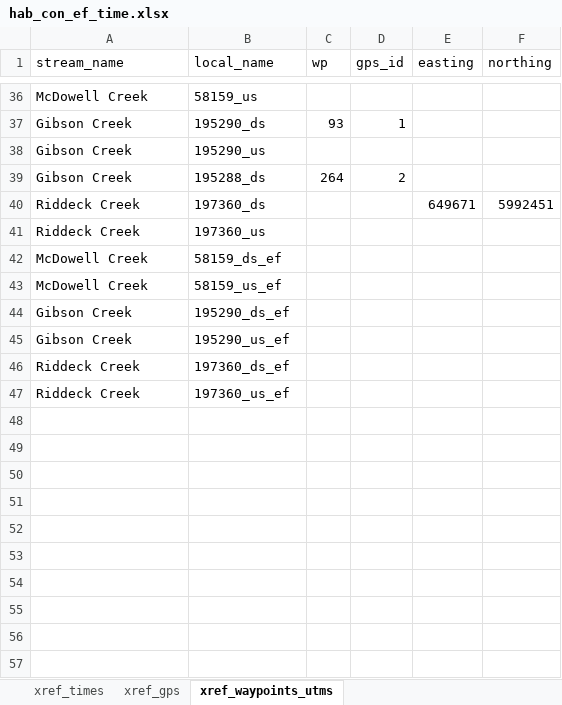
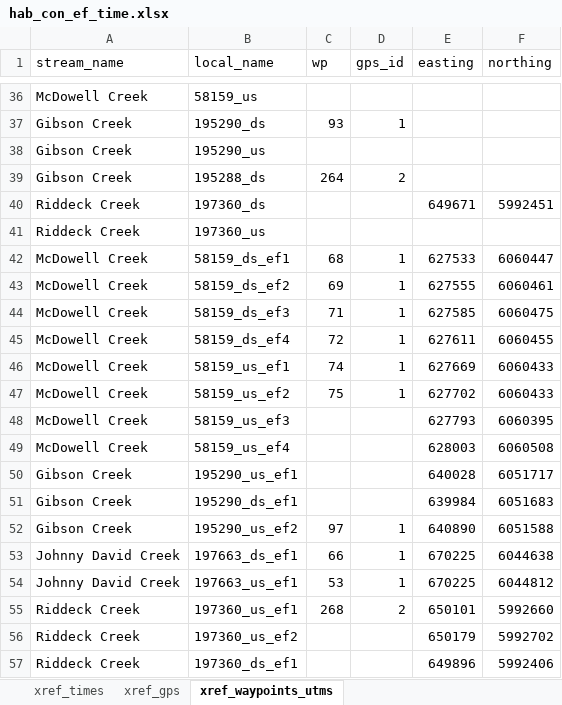
Before and after one commit to NewGraphEnvironment/fish_passage_bulkley_2020_reporting, an Excel workbook: data/inputs_raw/hab_con_ef_time.xlsx, sheet xref_waypoints_utms, drawn as a sheet; only a part is shown, gaps mark what is left out; values as stored, in another font and other column widths than the file's, no borders; removed rows and columns are numbered as before the commit, all else as after; the diff names each change by its address in the sheet, - before the commit and + after, or states it on an @@ line.

Commit message:
initial commit. Didn't use times yet - just waypoints

```diff
--- a/data/inputs_raw/hab_con_ef_time.xlsx (sheet xref_waypoints_utms)
+++ b/data/inputs_raw/hab_con_ef_time.xlsx (sheet xref_waypoints_utms)
-row 42: McDowell Creek | 58159_ds_ef
-row 43: McDowell Creek | 58159_us_ef
-row 44: Gibson Creek | 195290_ds_ef
-row 45: Gibson Creek | 195290_us_ef
-row 46: Riddeck Creek | 197360_ds_ef
-row 47: Riddeck Creek | 197360_us_ef
+row 42: McDowell Creek | 58159_ds_ef1 | 68 | 1 | 627533 | 6060447
+row 43: McDowell Creek | 58159_ds_ef2 | 69 | 1 | 627555 | 6060461
+row 44: McDowell Creek | 58159_ds_ef3 | 71 | 1 | 627585 | 6060475
+row 45: McDowell Creek | 58159_ds_ef4 | 72 | 1 | 627611 | 6060455
+row 46: McDowell Creek | 58159_us_ef1 | 74 | 1 | 627669 | 6060433
+row 47: McDowell Creek | 58159_us_ef2 | 75 | 1 | 627702 | 6060433
+row 48: McDowell Creek | 58159_us_ef3 |  |  | 627793 | 6060395
+row 49: McDowell Creek | 58159_us_ef4 |  |  | 628003 | 6060508
+row 50: Gibson Creek | 195290_us_ef1 |  |  | 640028 | 6051717
+row 51: Gibson Creek | 195290_ds_ef1 |  |  | 639984 | 6051683
+row 52: Gibson Creek | 195290_us_ef2 | 97 | 1 | 640890 | 6051588
+row 53: Johnny David Creek | 197663_ds_ef1 | 66 | 1 | 670225 | 6044638
+row 54: Johnny David Creek | 197663_us_ef1 | 53 | 1 | 670225 | 6044812
+row 55: Riddeck Creek | 197360_us_ef1 | 268 | 2 | 650101 | 5992660
+row 56: Riddeck Creek | 197360_us_ef2 |  |  | 650179 | 5992702
+row 57: Riddeck Creek | 197360_ds_ef1 |  |  | 649896 | 5992406
```
